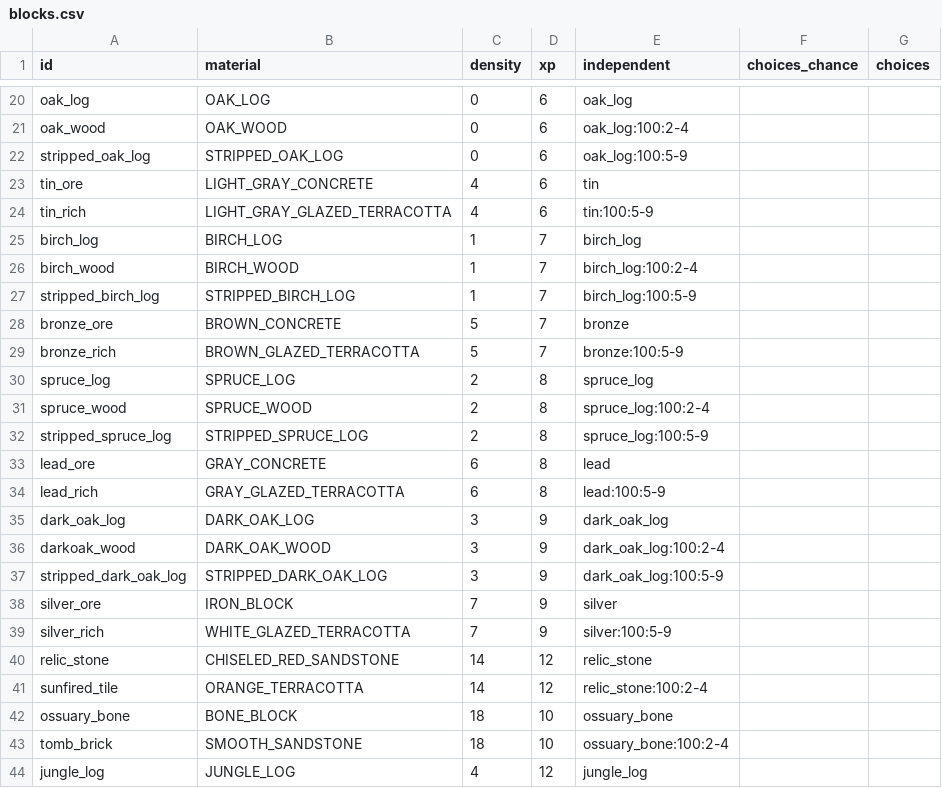
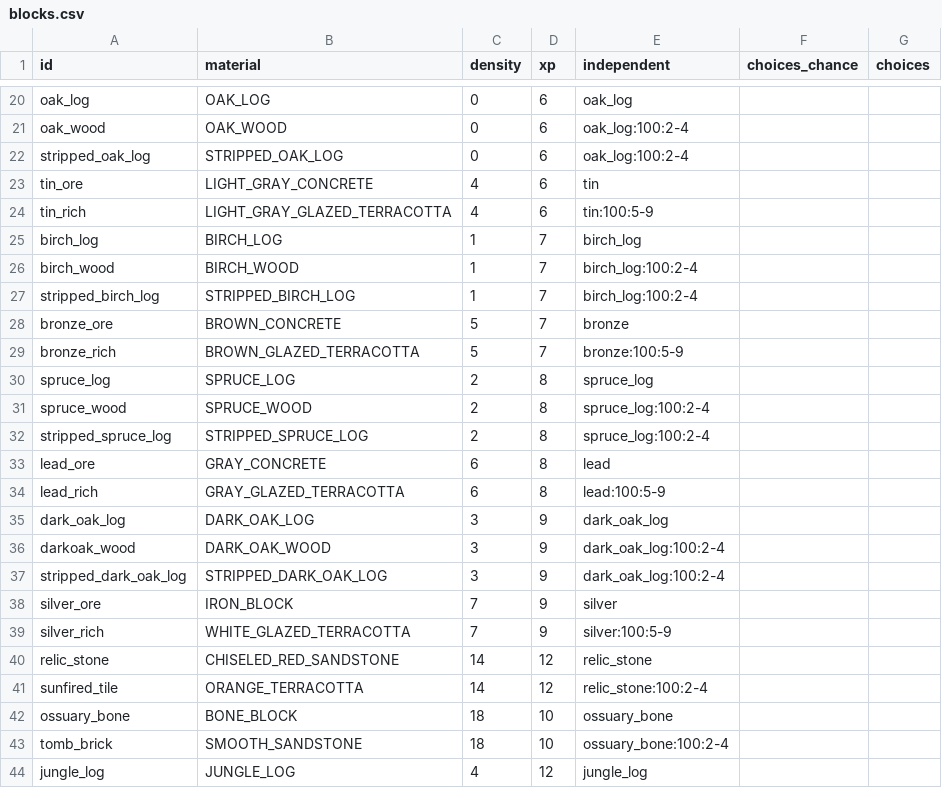
Before and after one commit to charky-p/aurora-plugin, a CSV file: scripts/data/world/blocks.csv, drawn as a sheet; only a part is shown, gaps mark what is left out.

```diff
--- a/scripts/data/world/blocks.csv
+++ b/scripts/data/world/blocks.csv
@@ -21,3 +21,3 @@ oak_log,OAK_LOG,0,6,oak_log,,
 oak_wood,OAK_WOOD,0,6,oak_log:100:2-4,,
-stripped_oak_log,STRIPPED_OAK_LOG,0,6,oak_log:100:5-9,,
+stripped_oak_log,STRIPPED_OAK_LOG,0,6,oak_log:100:2-4,,
 tin_ore,LIGHT_GRAY_CONCRETE,4,6,tin,,
@@ -26,3 +26,3 @@ birch_log,BIRCH_LOG,1,7,birch_log,,
 birch_wood,BIRCH_WOOD,1,7,birch_log:100:2-4,,
-stripped_birch_log,STRIPPED_BIRCH_LOG,1,7,birch_log:100:5-9,,
+stripped_birch_log,STRIPPED_BIRCH_LOG,1,7,birch_log:100:2-4,,
 bronze_ore,BROWN_CONCRETE,5,7,bronze,,
@@ -31,3 +31,3 @@ spruce_log,SPRUCE_LOG,2,8,spruce_log,,
 spruce_wood,SPRUCE_WOOD,2,8,spruce_log:100:2-4,,
-stripped_spruce_log,STRIPPED_SPRUCE_LOG,2,8,spruce_log:100:5-9,,
+stripped_spruce_log,STRIPPED_SPRUCE_LOG,2,8,spruce_log:100:2-4,,
 lead_ore,GRAY_CONCRETE,6,8,lead,,
@@ -36,3 +36,3 @@ dark_oak_log,DARK_OAK_LOG,3,9,dark_oak_log,,
 darkoak_wood,DARK_OAK_WOOD,3,9,dark_oak_log:100:2-4,,
-stripped_dark_oak_log,STRIPPED_DARK_OAK_LOG,3,9,dark_oak_log:100:5-9,,
+stripped_dark_oak_log,STRIPPED_DARK_OAK_LOG,3,9,dark_oak_log:100:2-4,,
 silver_ore,IRON_BLOCK,7,9,silver,,
```
Also changed, not shown: scripts/data/shops/upgrades.csv, 4 other files.
